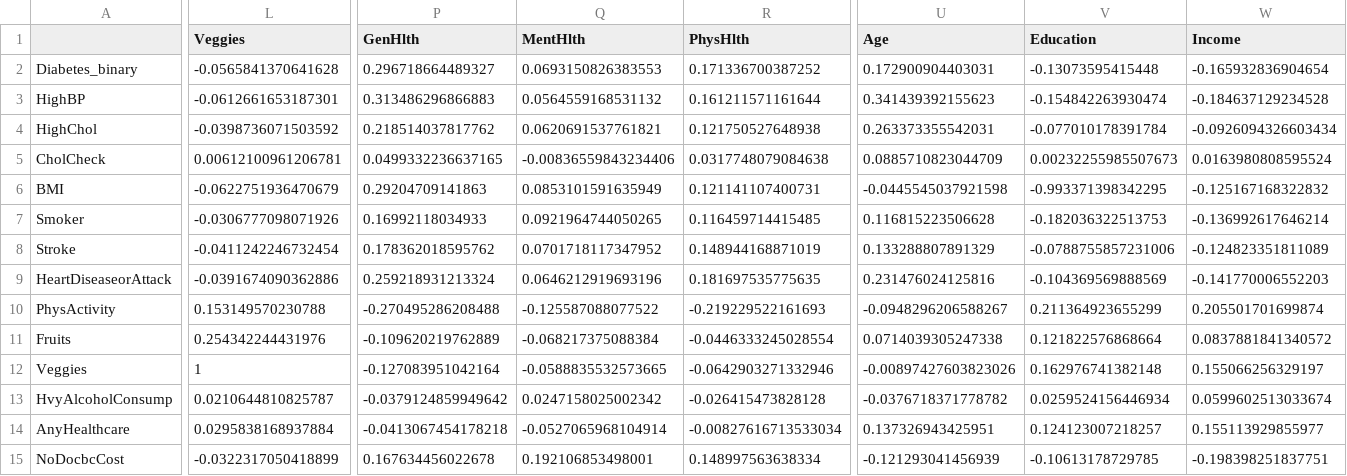
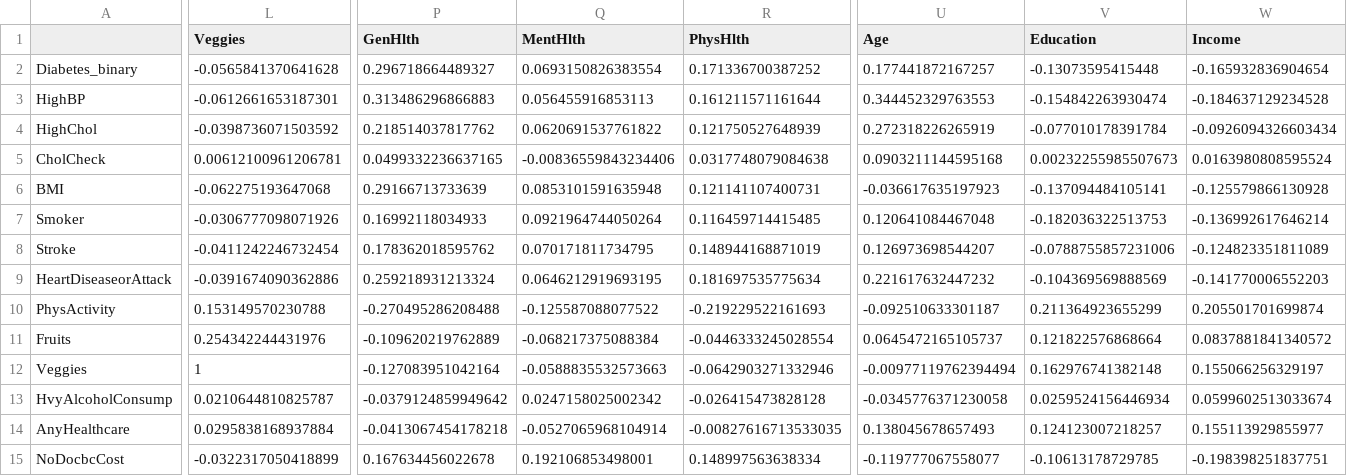
Before and after one commit to aschroede/BNCI, a CSV file: TestingCausalDiagrams/Test2/polychor_cor_matrix.csv, drawn as a sheet; only a part is shown, gaps mark what is left out; the diff covers the shown part only; the diff names each change by its address in the sheet, - before the commit and + after, or states it on an @@ line.

```diff
--- a/TestingCausalDiagrams/Test2/polychor_cor_matrix.csv
+++ b/TestingCausalDiagrams/Test2/polychor_cor_matrix.csv
-Q2 (MentHlth): 0.0693150826383553
+Q2 (MentHlth): 0.0693150826383554
-U2 (Age): 0.172900904403031
+U2 (Age): 0.177441872167257
-Q3 (MentHlth): 0.0564559168531132
+Q3 (MentHlth): 0.056455916853113
-U3 (Age): 0.341439392155623
+U3 (Age): 0.344452329763553
-Q4 (MentHlth): 0.0620691537761821
+Q4 (MentHlth): 0.0620691537761822
-R4 (PhysHlth): 0.121750527648938
+R4 (PhysHlth): 0.121750527648939
-U4 (Age): 0.263373355542031
+U4 (Age): 0.272318226265919
-U5 (Age): 0.0885710823044709
+U5 (Age): 0.0903211144595168
-L6 (Veggies): -0.0622751936470679
+L6 (Veggies): -0.062275193647068
-P6 (GenHlth): 0.29204709141863
+P6 (GenHlth): 0.29166713733639
-Q6 (MentHlth): 0.0853101591635949
+Q6 (MentHlth): 0.0853101591635948
-U6 (Age): -0.0445545037921598
+U6 (Age): -0.036617635197923
-V6 (Education): -0.993371398342295
+V6 (Education): -0.137094484105141
-W6 (Income): -0.125167168322832
+W6 (Income): -0.125579866130928
-Q7 (MentHlth): 0.0921964744050265
+Q7 (MentHlth): 0.0921964744050264
-U7 (Age): 0.116815223506628
+U7 (Age): 0.120641084467048
-Q8 (MentHlth): 0.0701718117347952
+Q8 (MentHlth): 0.070171811734795
-U8 (Age): 0.133288807891329
+U8 (Age): 0.126973698544207
-Q9 (MentHlth): 0.0646212919693196
+Q9 (MentHlth): 0.0646212919693195
-R9 (PhysHlth): 0.181697535775635
+R9 (PhysHlth): 0.181697535775634
-U9 (Age): 0.231476024125816
+U9 (Age): 0.221617632447232
-U10 (Age): -0.0948296206588267
+U10 (Age): -0.092510633301187
-U11 (Age): 0.0714039305247338
+U11 (Age): 0.0645472165105737
-Q12 (MentHlth): -0.0588835532573665
+Q12 (MentHlth): -0.0588835532573663
-U12 (Age): -0.00897427603823026
+U12 (Age): -0.00977119762394494
-U13 (Age): -0.0376718371778782
+U13 (Age): -0.0345776371230058
-R14 (PhysHlth): -0.00827616713533034
+R14 (PhysHlth): -0.00827616713533035
-U14 (Age): 0.137326943425951
+U14 (Age): 0.138045678657493
-U15 (Age): -0.121293041456939
+U15 (Age): -0.119777067558077
```
Also changed, not shown: 52 edited cells elsewhere in this file, TestingCausalDiagrams/Test1/poly_cor_indep_tests.csv, 20 other files.
